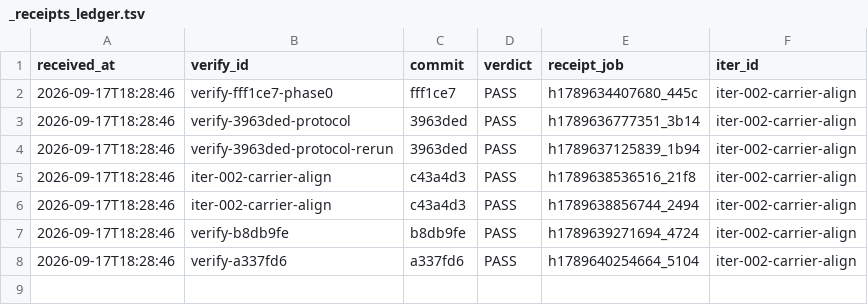
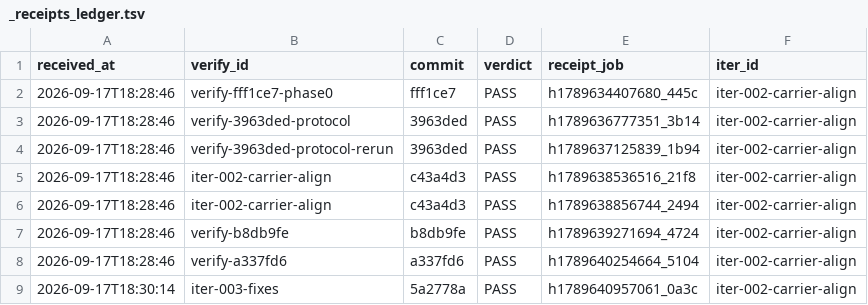
Before and after one commit to FuRongJun-1999/dsh-memory, a TSV file: hive/interop/_receipts_ledger.tsv, drawn as a sheet.

Commit message:
interop: iter-003-fixes 收口（merge ba69a04）+ 再校准接收（指纹 c5a3280201a4499f）

```diff
--- a/hive/interop/_receipts_ledger.tsv
+++ b/hive/interop/_receipts_ledger.tsv
@@ -8 +8,2 @@ received_at	verify_id	commit	verdict	receipt_job	iter_id
 2026-09-17T18:28:46	verify-a337fd6	a337fd6	PASS	h1789640254664_5104	iter-002-carrier-align
+2026-09-17T18:30:14	iter-003-fixes	5a2778a	PASS	h1789640957061_0a3c	iter-002-carrier-align
```
Also changed, not shown: 7 other files.
